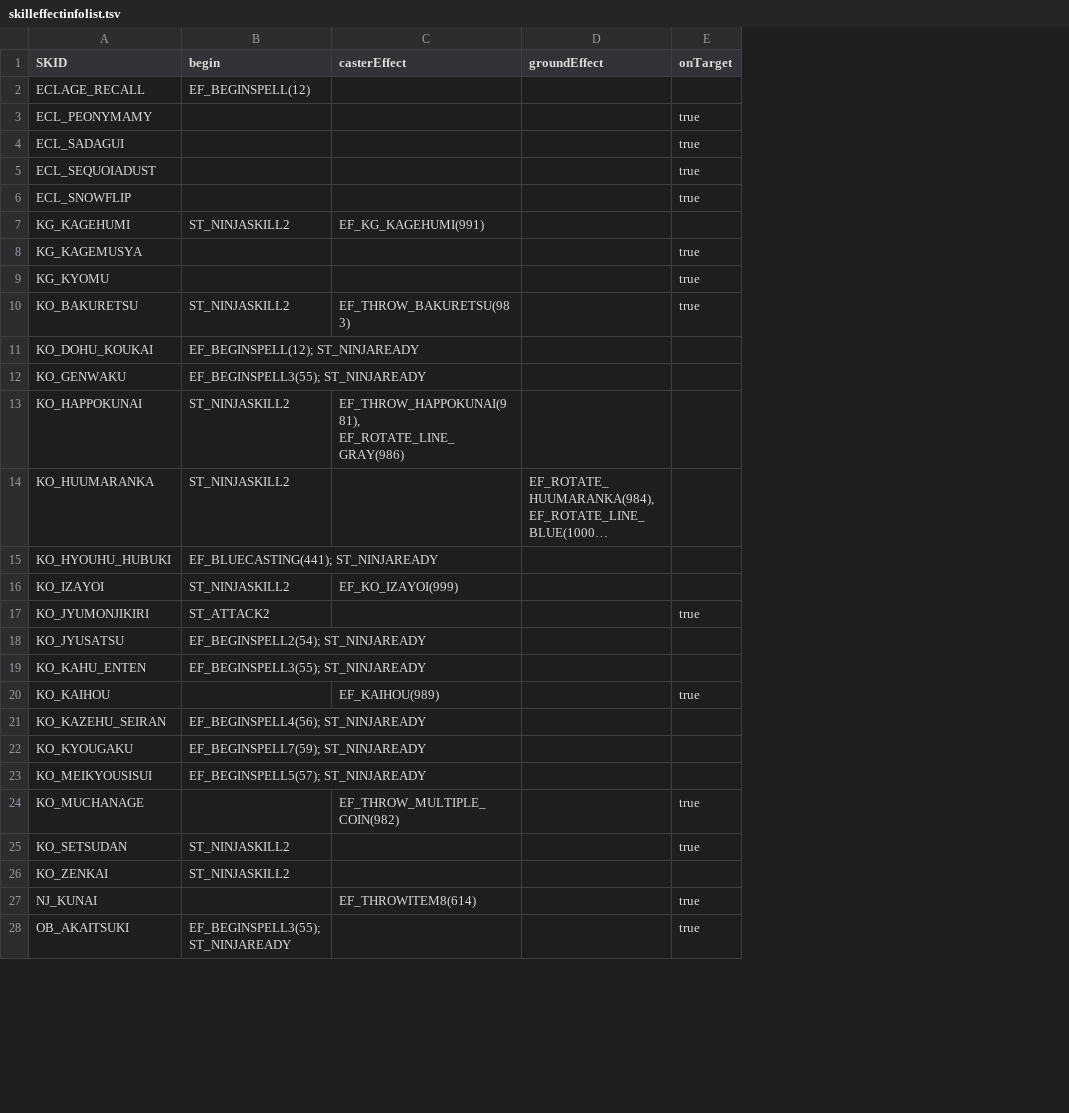
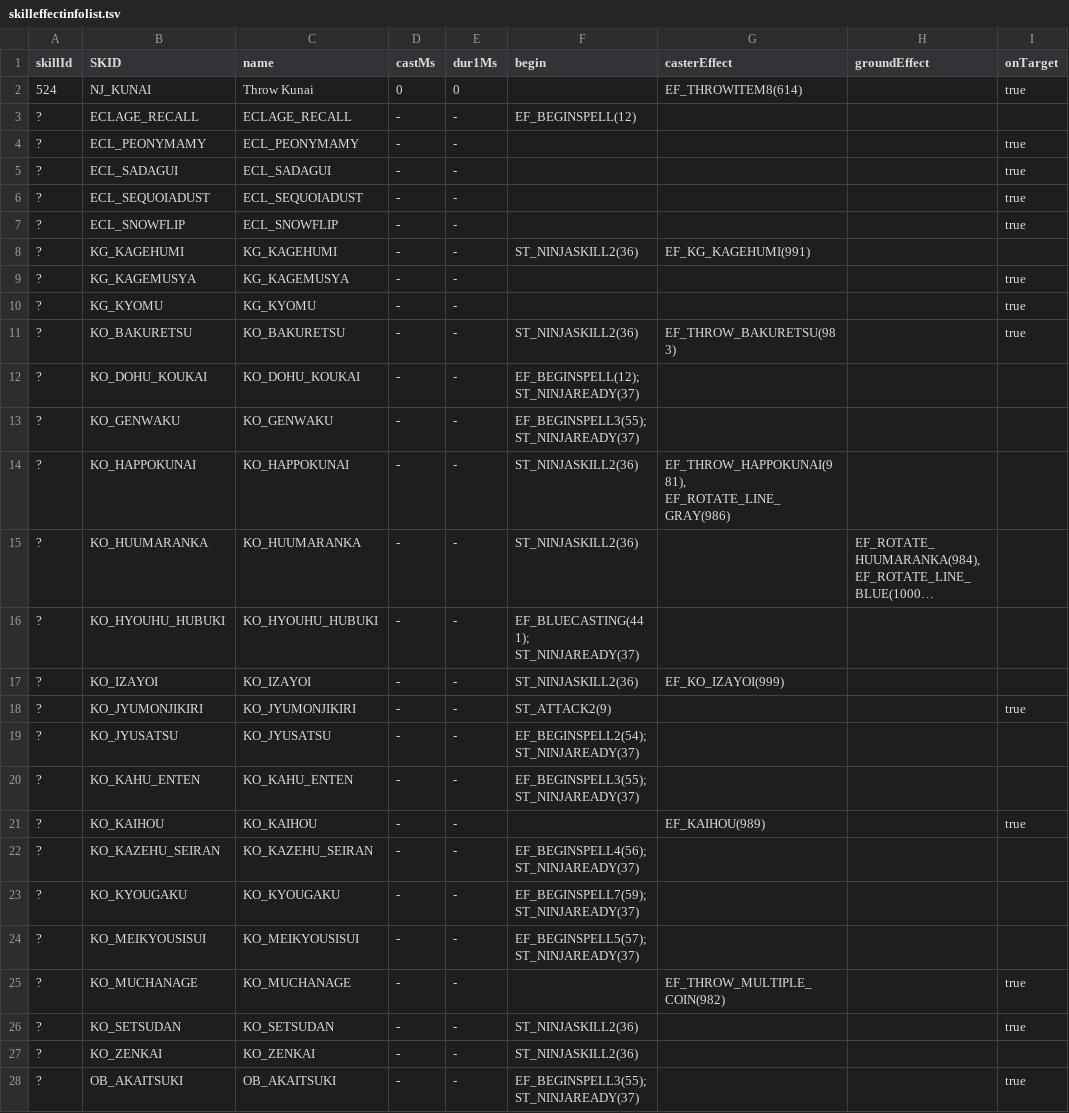
Before and after one commit to uaOpenKore/BornRok, a TSV file: docs/exe-analysis/data/skilleffectinfolist.tsv, drawn as a sheet; only a part is shown; long unchanged cells end in …; addresses are those after the commit; the diff covers the shown part only; the diff names each change by its address in the sheet, - before the commit and + after, or states it on an @@ line.

```diff
--- a/docs/exe-analysis/data/skilleffectinfolist.tsv
+++ b/docs/exe-analysis/data/skilleffectinfolist.tsv
+column A (skillId), rows 3-28: all ?
+column C (name), rows 3-28: ECLAGE_RECALL | ECL_PEONYMAMY | ECL_SADAGUI | ECL_SEQUOIADUST | ECL_SNOWFLIP | KG_KAGEHUMI | KG_KAGEMUSYA | KG_KYOMU | KO_BAKURETSU | KO_DOHU_KOUKAI | KO_GENWAKU | KO_HAPPOKUNAI | KO_HUUMARANKA | KO_HYOUHU_HUBUKI | KO_IZAYOI | KO_JYUMONJIKIRI | KO_JYUSATSU | KO_KAHU_ENTEN | KO_KAIHOU | KO_KAZEHU_SEIRAN | KO_KYOUGAKU | KO_MEIKYOUSISUI | KO_MUCHANAGE | KO_SETSUDAN | KO_ZENKAI | OB_AKAITSUKI
+column D (castMs), rows 3-28: all -
+column E (dur1Ms), rows 3-28: all -
@@ row 27 moved to row 2: 524 @@
-F8 (begin): ST_NINJASKILL2
+F8 (begin): ST_NINJASKILL2(36)
-F11 (begin): ST_NINJASKILL2
+F11 (begin): ST_NINJASKILL2(36)
-F12 (begin): EF_BEGINSPELL(12); ST_NINJAREADY
+F12 (begin): EF_BEGINSPELL(12); ST_NINJAREADY(37)
-F13 (begin): EF_BEGINSPELL3(55); ST_NINJAREADY
+F13 (begin): EF_BEGINSPELL3(55); ST_NINJAREADY(37)
-F14:F15 (begin): ST_NINJASKILL2
+F14:F15 (begin): ST_NINJASKILL2(36)
-F16 (begin): EF_BLUECASTING(441); ST_NINJAREADY
+F16 (begin): EF_BLUECASTING(441); ST_NINJAREADY(37)
-F17 (begin): ST_NINJASKILL2
+F17 (begin): ST_NINJASKILL2(36)
-F18 (begin): ST_ATTACK2
+F18 (begin): ST_ATTACK2(9)
-F19 (begin): EF_BEGINSPELL2(54); ST_NINJAREADY
+F19 (begin): EF_BEGINSPELL2(54); ST_NINJAREADY(37)
-F20 (begin): EF_BEGINSPELL3(55); ST_NINJAREADY
+F20 (begin): EF_BEGINSPELL3(55); ST_NINJAREADY(37)
-F22 (begin): EF_BEGINSPELL4(56); ST_NINJAREADY
+F22 (begin): EF_BEGINSPELL4(56); ST_NINJAREADY(37)
-F23 (begin): EF_BEGINSPELL7(59); ST_NINJAREADY
+F23 (begin): EF_BEGINSPELL7(59); ST_NINJAREADY(37)
-F24 (begin): EF_BEGINSPELL5(57); ST_NINJAREADY
+F24 (begin): EF_BEGINSPELL5(57); ST_NINJAREADY(37)
-F26:F27 (begin): ST_NINJASKILL2
+F26:F27 (begin): ST_NINJASKILL2(36)
-F28 (begin): EF_BEGINSPELL3(55); ST_NINJAREADY
+F28 (begin): EF_BEGINSPELL3(55); ST_NINJAREADY(37)
```
Also changed, not shown: 2 edited cells elsewhere in this file, 2 other files.
